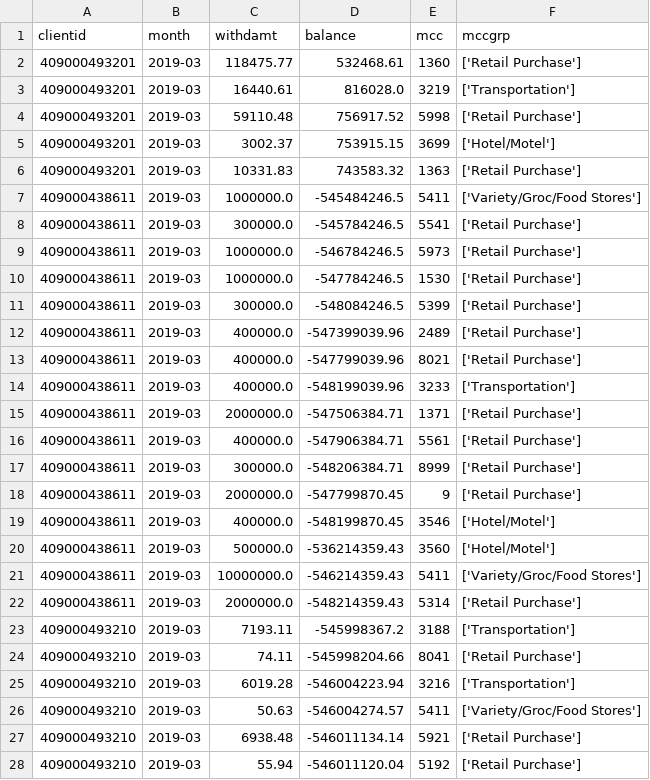
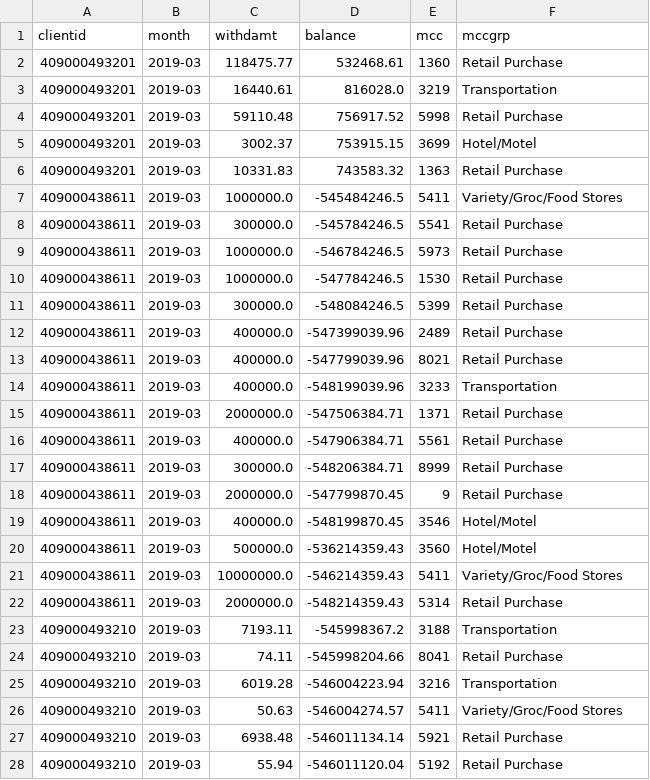
Before and after one commit to tanyalamonova/transactions, a CSV file: data-selected.csv, drawn as a sheet; only a part is shown; the diff covers the shown part only.

```diff
--- a/data-selected.csv
+++ b/data-selected.csv
@@ -1,28 +1,28 @@
 clientid,month,withdamt,balance,mcc,mccgrp
-409000493201,2019-03,118475.77,532468.61,1360,['Retail Purchase']
-409000493201,2019-03,16440.61,816028.0,3219,['Transportation']
-409000493201,2019-03,59110.48,756917.52,5998,['Retail Purchase']
-409000493201,2019-03,3002.37,753915.15,3699,['Hotel/Motel']
-409000493201,2019-03,10331.83,743583.32,1363,['Retail Purchase']
-409000438611,2019-03,1000000.0,-545484246.5,5411,['Variety/Groc/Food Stores']
-409000438611,2019-03,300000.0,-545784246.5,5541,['Retail Purchase']
-409000438611,2019-03,1000000.0,-546784246.5,5973,['Retail Purchase']
-409000438611,2019-03,1000000.0,-547784246.5,1530,['Retail Purchase']
-409000438611,2019-03,300000.0,-548084246.5,5399,['Retail Purchase']
-409000438611,2019-03,400000.0,-547399039.96,2489,['Retail Purchase']
-409000438611,2019-03,400000.0,-547799039.96,8021,['Retail Purchase']
-409000438611,2019-03,400000.0,-548199039.96,3233,['Transportation']
-409000438611,2019-03,2000000.0,-547506384.71,1371,['Retail Purchase']
-409000438611,2019-03,400000.0,-547906384.71,5561,['Retail Purchase']
-409000438611,2019-03,300000.0,-548206384.71,8999,['Retail Purchase']
-409000438611,2019-03,2000000.0,-547799870.45,9,['Retail Purchase']
-409000438611,2019-03,400000.0,-548199870.45,3546,['Hotel/Motel']
-409000438611,2019-03,500000.0,-536214359.43,3560,['Hotel/Motel']
-409000438611,2019-03,10000000.0,-546214359.43,5411,['Variety/Groc/Food Stores']
-409000438611,2019-03,2000000.0,-548214359.43,5314,['Retail Purchase']
-409000493210,2019-03,7193.11,-545998367.2,3188,['Transportation']
-409000493210,2019-03,74.11,-545998204.66,8041,['Retail Purchase']
-409000493210,2019-03,6019.28,-546004223.94,3216,['Transportation']
-409000493210,2019-03,50.63,-546004274.57,5411,['Variety/Groc/Food Stores']
-409000493210,2019-03,6938.48,-546011134.14,5921,['Retail Purchase']
-409000493210,2019-03,55.94,-546011120.04,5192,['Retail Purchase']
+409000493201,2019-03,118475.77,532468.61,1360,Retail Purchase
+409000493201,2019-03,16440.61,816028.0,3219,Transportation
+409000493201,2019-03,59110.48,756917.52,5998,Retail Purchase
+409000493201,2019-03,3002.37,753915.15,3699,Hotel/Motel
+409000493201,2019-03,10331.83,743583.32,1363,Retail Purchase
+409000438611,2019-03,1000000.0,-545484246.5,5411,Variety/Groc/Food Stores
+409000438611,2019-03,300000.0,-545784246.5,5541,Retail Purchase
+409000438611,2019-03,1000000.0,-546784246.5,5973,Retail Purchase
+409000438611,2019-03,1000000.0,-547784246.5,1530,Retail Purchase
+409000438611,2019-03,300000.0,-548084246.5,5399,Retail Purchase
+409000438611,2019-03,400000.0,-547399039.96,2489,Retail Purchase
+409000438611,2019-03,400000.0,-547799039.96,8021,Retail Purchase
+409000438611,2019-03,400000.0,-548199039.96,3233,Transportation
+409000438611,2019-03,2000000.0,-547506384.71,1371,Retail Purchase
+409000438611,2019-03,400000.0,-547906384.71,5561,Retail Purchase
+409000438611,2019-03,300000.0,-548206384.71,8999,Retail Purchase
+409000438611,2019-03,2000000.0,-547799870.45,9,Retail Purchase
+409000438611,2019-03,400000.0,-548199870.45,3546,Hotel/Motel
+409000438611,2019-03,500000.0,-536214359.43,3560,Hotel/Motel
+409000438611,2019-03,10000000.0,-546214359.43,5411,Variety/Groc/Food Stores
+409000438611,2019-03,2000000.0,-548214359.43,5314,Retail Purchase
+409000493210,2019-03,7193.11,-545998367.2,3188,Transportation
+409000493210,2019-03,74.11,-545998204.66,8041,Retail Purchase
+409000493210,2019-03,6019.28,-546004223.94,3216,Transportation
+409000493210,2019-03,50.63,-546004274.57,5411,Variety/Groc/Food Stores
+409000493210,2019-03,6938.48,-546011134.14,5921,Retail Purchase
+409000493210,2019-03,55.94,-546011120.04,5192,Retail Purchase
```
Also changed, not shown: 155 edited cells elsewhere in this file, one-client-transactions.csv, 2 other files.
